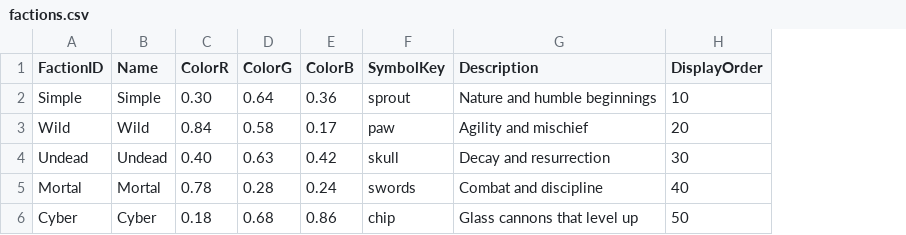
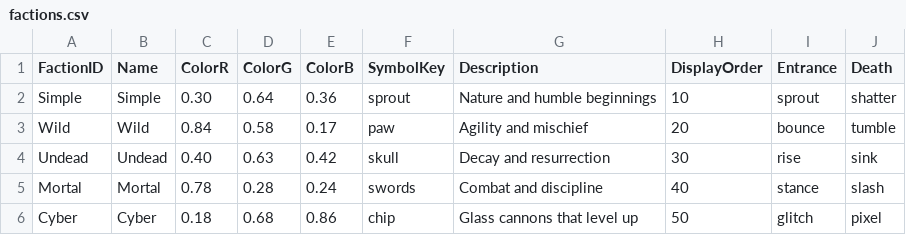
Before and after one commit to dmolloy98-stack-stack/Shardfall_TCG, a CSV file: data/factions.csv, drawn as a sheet; the diff names each change by its address in the sheet, - before the commit and + after, or states it on an @@ line.

```diff
--- a/data/factions.csv
+++ b/data/factions.csv
+column I (Entrance), rows 2-6: sprout | bounce | rise | stance | glitch
+column J (Death), rows 2-6: shatter | tumble | sink | slash | pixel
```
Also changed, not shown: data/ui_text.csv, 30 other files.
